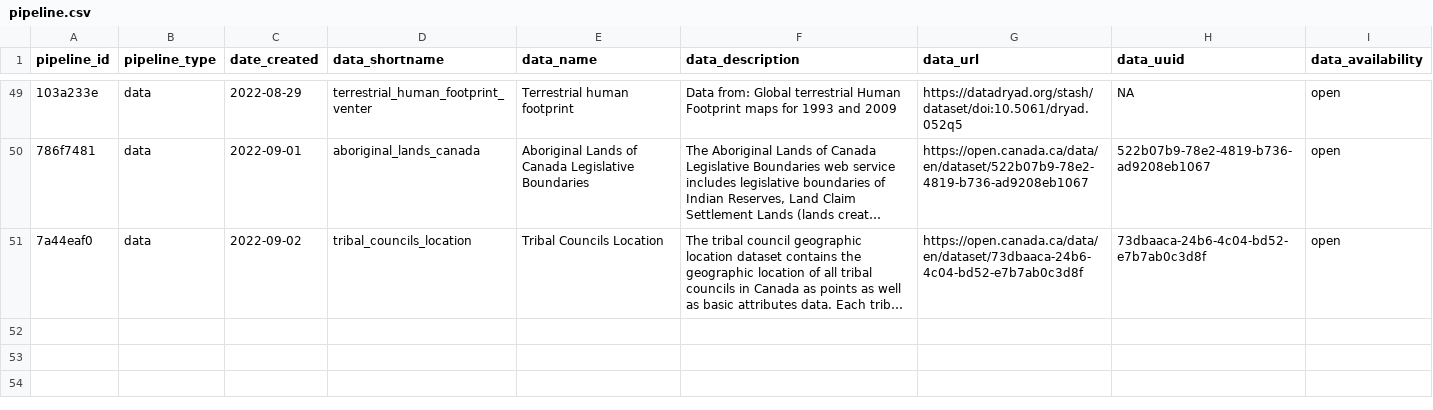
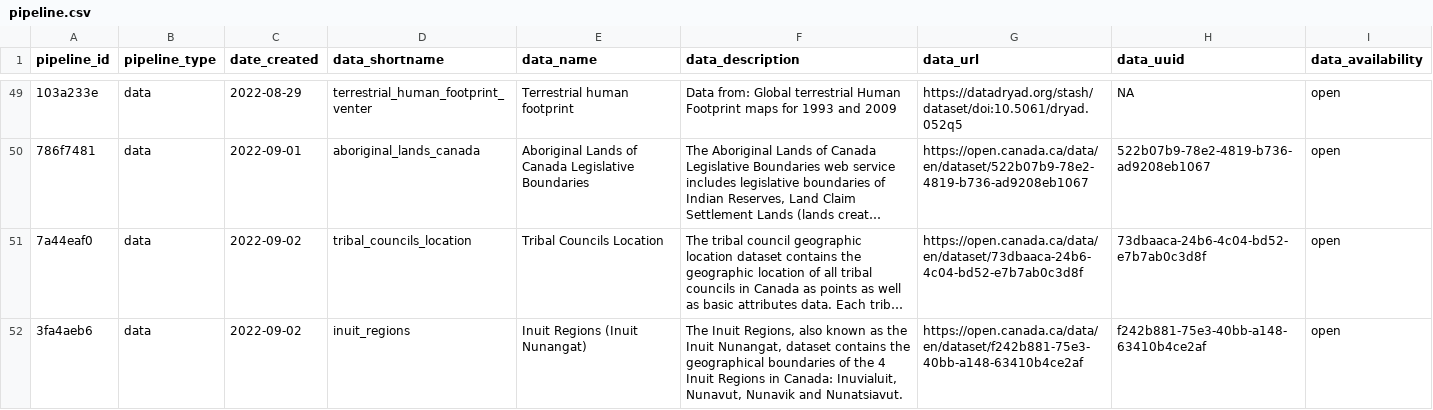
Before and after one commit to Ecosystem-Assessments/pipedat, a CSV file: inst/extdata/pipeline.csv, drawn as a sheet; only a part is shown, gaps mark what is left out; long unchanged cells end in …; the diff names each change by its address in the sheet, - before the commit and + after, or states it on an @@ line.

Commit message:
inuit regions

```diff
--- a/inst/extdata/pipeline.csv
+++ b/inst/extdata/pipeline.csv
+row 52: 3fa4aeb6 | data | 2022-09-02 | inuit_regions | Inuit Regions (Inuit Nunangat) | The Inuit Regions, also known as the Inuit Nunangat, dataset contains the geographical boundaries of the 4 Inuit Regions in Canada: Inuvialuit, Nunavut, Nunavik and Nunatsiavut. | https://open.canada.ca/data/en/dataset/f242b881-75e3-40bb-a148-63410b4ce2af | f242b881-75e3-40bb-a148-63410b4ce2af | open
```
Also changed, not shown: inst/extdata/files_clean.csv, inst/extdata/files_raw.csv, 7 other files.
